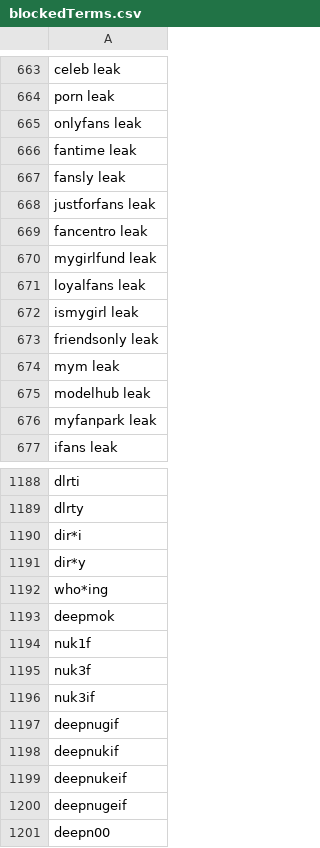
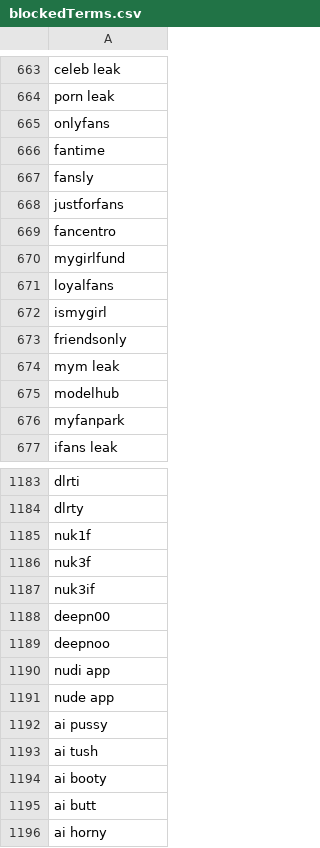
Before and after one commit to NightmaREE3Z/Focus-Master, a CSV file: blocker/lists/blockedTerms.csv, drawn as a sheet; only a part is shown, gaps mark what is left out; the shorter side is filled out with more unchanged rows; the diff covers the shown part only.

```diff
--- a/blocker/lists/blockedTerms.csv
+++ b/blocker/lists/blockedTerms.csv
@@ -664,14 +664,14 @@ celeb leak
 porn leak
-onlyfans leak
-fantime leak
-fansly leak
-justforfans leak
-fancentro leak
-mygirlfund leak
-loyalfans leak
-ismygirl leak
-friendsonly leak
+onlyfans
+fantime
+fansly
+justforfans
+fancentro
+mygirlfund
+loyalfans
+ismygirl
+friendsonly
 mym leak
-modelhub leak
-myfanpark leak
+modelhub
+myfanpark
 ifans leak
@@ -1189,6 +1184,2 @@ dlrti
 dlrty
-dir*i
-dir*y
-who*ing
-deepmok
 nuk1f
@@ -1196,6 +1187,2 @@ nuk3f
 nuk3if
-deepnugif
-deepnukif
-deepnukeif
-deepnugeif
 deepn00
```
Also changed, not shown: 4 added rows, 72 removed rows, 1 moved row and 3 edited cells elsewhere in this file.
